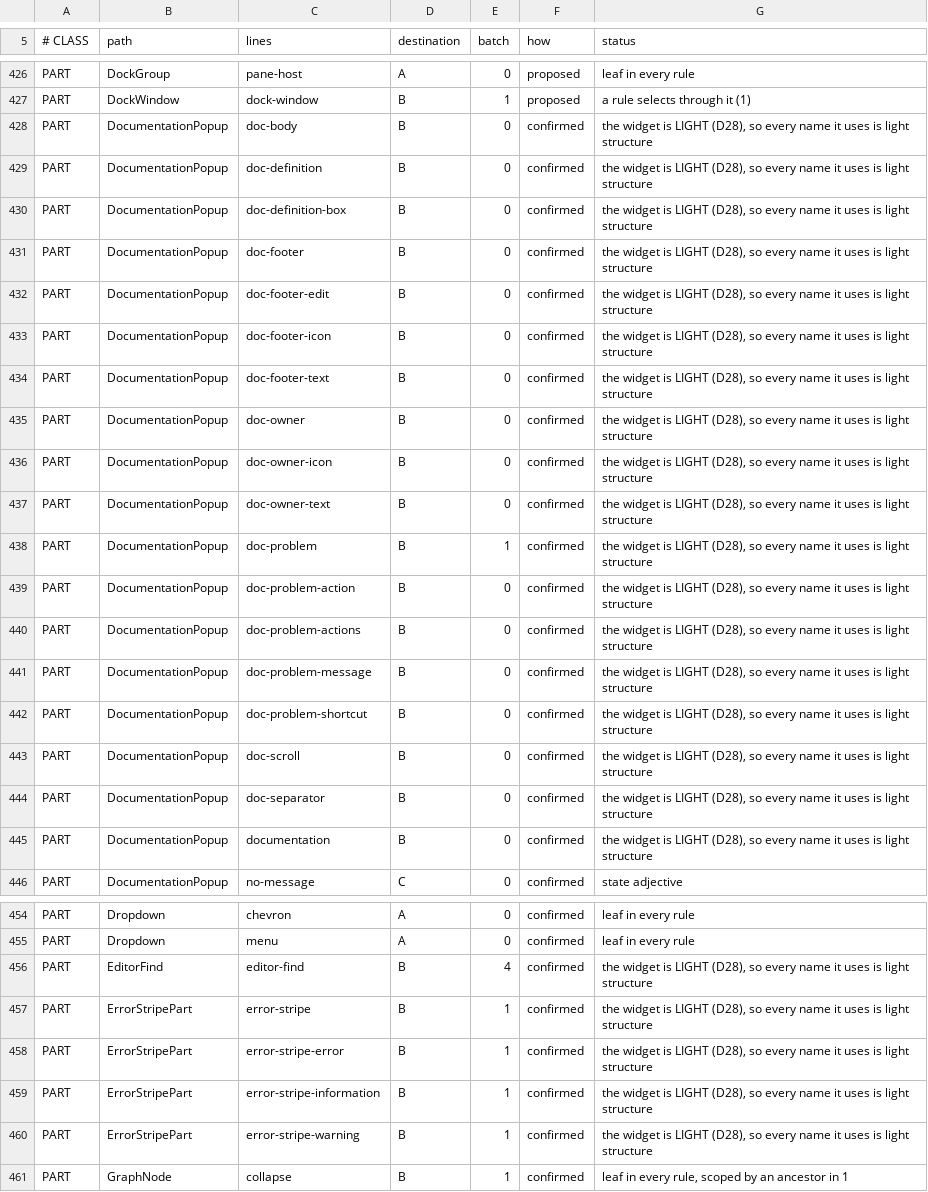
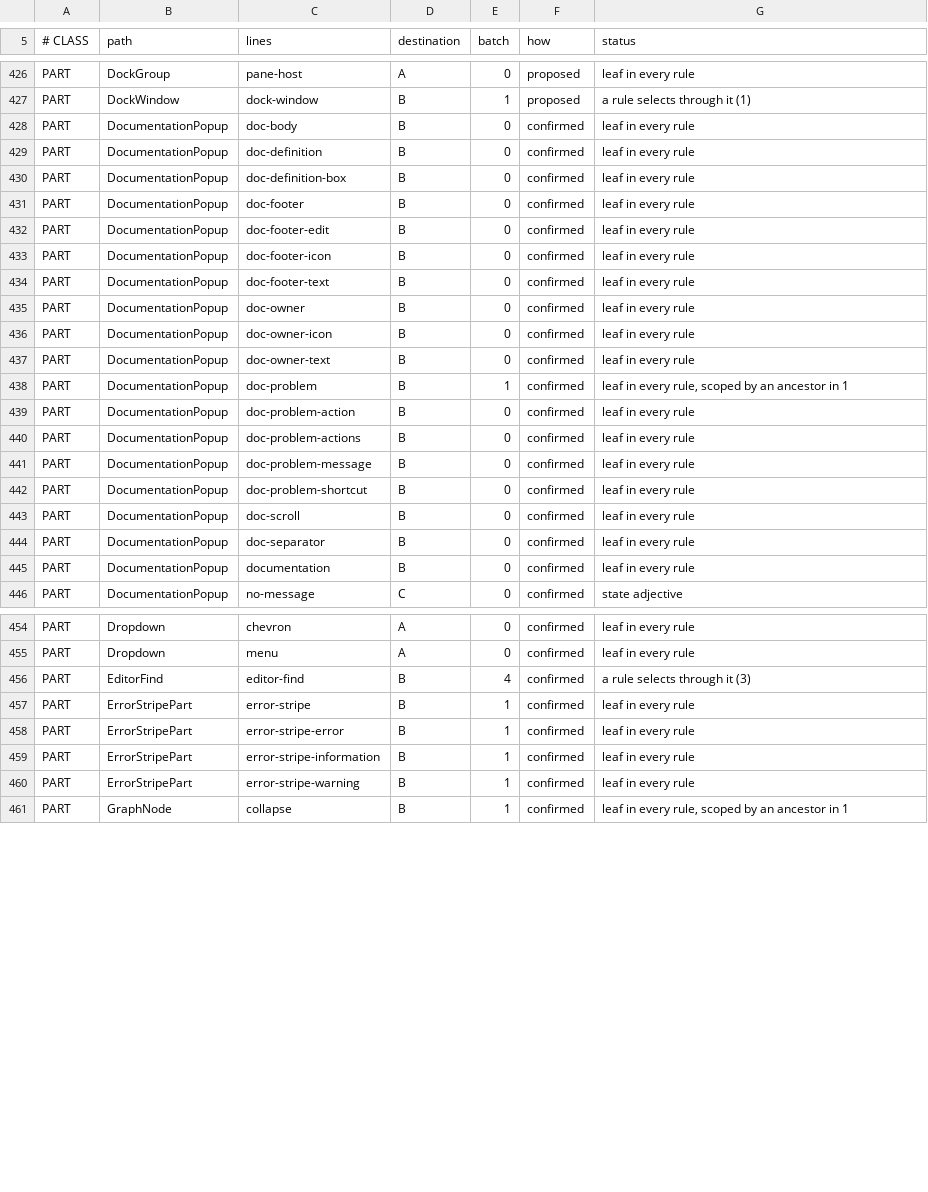
Before and after one commit to CrystalGraphics/CrystalGUI, a TSV file: tools/port/port-ledger.tsv, drawn as a sheet; only a part is shown, gaps mark what is left out; the diff covers the shown part only.

Commit message:
The parts got their own package, and it cost twice what the features did
`widget.texteditor` is four files now -- TextEditor, EditorFolding,
DiffDecorations, EditorCommands -- with the 18 view parts in `.part`
beside `.suggest`, `.doc`, `.find` and `.lang`.

MEASURED RATHER THAN ESTIMATED, and the estimate would have been wrong
in the usual direction. `.part` costs 17 types and about 72 published
members ON TOP of the 78 the feature packages cost, so the split's total
roughly doubles. It was recommended against and taken anyway: 22 files in
one directory with a 6,166-line class at the top of it is what the split
exists to stop, and `render(int, int)` becoming public is an accurate
statement of what it always was -- the contract between an editor and the
things that draw it.

AND A COST NO ACCESS COUNT CAN SEE. An override cannot weaken access, so
publishing `EditorViewPart.render` broke all fourteen subclasses with
"attempting to assign weaker access privileges" -- which is not an
`is not public` error and appears in no count of them. A split's bill is
bigger than the access errors say, by however many overrides hang off
each published method.

The suppression trap fired again on the way, and again it was one line: a
single stale import of `EditorViewPart` hid 127 errors and made the move
look free. That is three times in two batches, which is why `nested.py`
runs first and why the loop has to reach a genuinely clean build.

Plus the batch's own coverage: TextEditorBatchPortTest, 8 tests, which
found an unguarded `box()` in `measureScrollbars` on its first run -- a
scrollbar that is not shown has no box, so the very first frame of a
fresh editor threw out of the animation hook and took the whole loop with
it. Fifteen such sites in the batch, two of them `toLocal` subtracted
twice. StyleParityTest gains `texteditor` with indent guides, whitespace
and rulers turned ON rather than exempted -- a setting is one call and an
exemption is forever.

```diff
--- a/tools/port/port-ledger.tsv
+++ b/tools/port/port-ledger.tsv
@@ -427,20 +427,20 @@ PART	DockGroup	pane-host	A	0	proposed	leaf in every rule
 PART	DockWindow	dock-window	B	1	proposed	a rule selects through it (1)
-PART	DocumentationPopup	doc-body	B	0	confirmed	the widget is LIGHT (D28), so every name it uses is light structure
-PART	DocumentationPopup	doc-definition	B	0	confirmed	the widget is LIGHT (D28), so every name it uses is light structure
-PART	DocumentationPopup	doc-definition-box	B	0	confirmed	the widget is LIGHT (D28), so every name it uses is light structure
-PART	DocumentationPopup	doc-footer	B	0	confirmed	the widget is LIGHT (D28), so every name it uses is light structure
-PART	DocumentationPopup	doc-footer-edit	B	0	confirmed	the widget is LIGHT (D28), so every name it uses is light structure
-PART	DocumentationPopup	doc-footer-icon	B	0	confirmed	the widget is LIGHT (D28), so every name it uses is light structure
-PART	DocumentationPopup	doc-footer-text	B	0	confirmed	the widget is LIGHT (D28), so every name it uses is light structure
-PART	DocumentationPopup	doc-owner	B	0	confirmed	the widget is LIGHT (D28), so every name it uses is light structure
-PART	DocumentationPopup	doc-owner-icon	B	0	confirmed	the widget is LIGHT (D28), so every name it uses is light structure
-PART	DocumentationPopup	doc-owner-text	B	0	confirmed	the widget is LIGHT (D28), so every name it uses is light structure
-PART	DocumentationPopup	doc-problem	B	1	confirmed	the widget is LIGHT (D28), so every name it uses is light structure
-PART	DocumentationPopup	doc-problem-action	B	0	confirmed	the widget is LIGHT (D28), so every name it uses is light structure
-PART	DocumentationPopup	doc-problem-actions	B	0	confirmed	the widget is LIGHT (D28), so every name it uses is light structure
-PART	DocumentationPopup	doc-problem-message	B	0	confirmed	the widget is LIGHT (D28), so every name it uses is light structure
-PART	DocumentationPopup	doc-problem-shortcut	B	0	confirmed	the widget is LIGHT (D28), so every name it uses is light structure
-PART	DocumentationPopup	doc-scroll	B	0	confirmed	the widget is LIGHT (D28), so every name it uses is light structure
-PART	DocumentationPopup	doc-separator	B	0	confirmed	the widget is LIGHT (D28), so every name it uses is light structure
-PART	DocumentationPopup	documentation	B	0	confirmed	the widget is LIGHT (D28), so every name it uses is light structure
+PART	DocumentationPopup	doc-body	B	0	confirmed	leaf in every rule
+PART	DocumentationPopup	doc-definition	B	0	confirmed	leaf in every rule
+PART	DocumentationPopup	doc-definition-box	B	0	confirmed	leaf in every rule
+PART	DocumentationPopup	doc-footer	B	0	confirmed	leaf in every rule
+PART	DocumentationPopup	doc-footer-edit	B	0	confirmed	leaf in every rule
+PART	DocumentationPopup	doc-footer-icon	B	0	confirmed	leaf in every rule
+PART	DocumentationPopup	doc-footer-text	B	0	confirmed	leaf in every rule
+PART	DocumentationPopup	doc-owner	B	0	confirmed	leaf in every rule
+PART	DocumentationPopup	doc-owner-icon	B	0	confirmed	leaf in every rule
+PART	DocumentationPopup	doc-owner-text	B	0	confirmed	leaf in every rule
+PART	DocumentationPopup	doc-problem	B	1	confirmed	leaf in every rule, scoped by an ancestor in 1
+PART	DocumentationPopup	doc-problem-action	B	0	confirmed	leaf in every rule
+PART	DocumentationPopup	doc-problem-actions	B	0	confirmed	leaf in every rule
+PART	DocumentationPopup	doc-problem-message	B	0	confirmed	leaf in every rule
+PART	DocumentationPopup	doc-problem-shortcut	B	0	confirmed	leaf in every rule
+PART	DocumentationPopup	doc-scroll	B	0	confirmed	leaf in every rule
+PART	DocumentationPopup	doc-separator	B	0	confirmed	leaf in every rule
+PART	DocumentationPopup	documentation	B	0	confirmed	leaf in every rule
 PART	DocumentationPopup	no-message	C	0	confirmed	state adjective
@@ -455,7 +455,7 @@ PART	Dropdown	chevron	A	0	confirmed	leaf in every rule
 PART	Dropdown	menu	A	0	confirmed	leaf in every rule
-PART	EditorFind	editor-find	B	4	confirmed	the widget is LIGHT (D28), so every name it uses is light structure
-PART	ErrorStripePart	error-stripe	B	1	confirmed	the widget is LIGHT (D28), so every name it uses is light structure
-PART	ErrorStripePart	error-stripe-error	B	1	confirmed	the widget is LIGHT (D28), so every name it uses is light structure
-PART	ErrorStripePart	error-stripe-information	B	1	confirmed	the widget is LIGHT (D28), so every name it uses is light structure
-PART	ErrorStripePart	error-stripe-warning	B	1	confirmed	the widget is LIGHT (D28), so every name it uses is light structure
+PART	EditorFind	editor-find	B	4	confirmed	a rule selects through it (3)
+PART	ErrorStripePart	error-stripe	B	1	confirmed	leaf in every rule
+PART	ErrorStripePart	error-stripe-error	B	1	confirmed	leaf in every rule
+PART	ErrorStripePart	error-stripe-information	B	1	confirmed	leaf in every rule
+PART	ErrorStripePart	error-stripe-warning	B	1	confirmed	leaf in every rule
 PART	GraphNode	collapse	B	1	confirmed	leaf in every rule, scoped by an ancestor in 1
```
Also changed, not shown: 88 edited cells elsewhere in this file, 31 other files.
